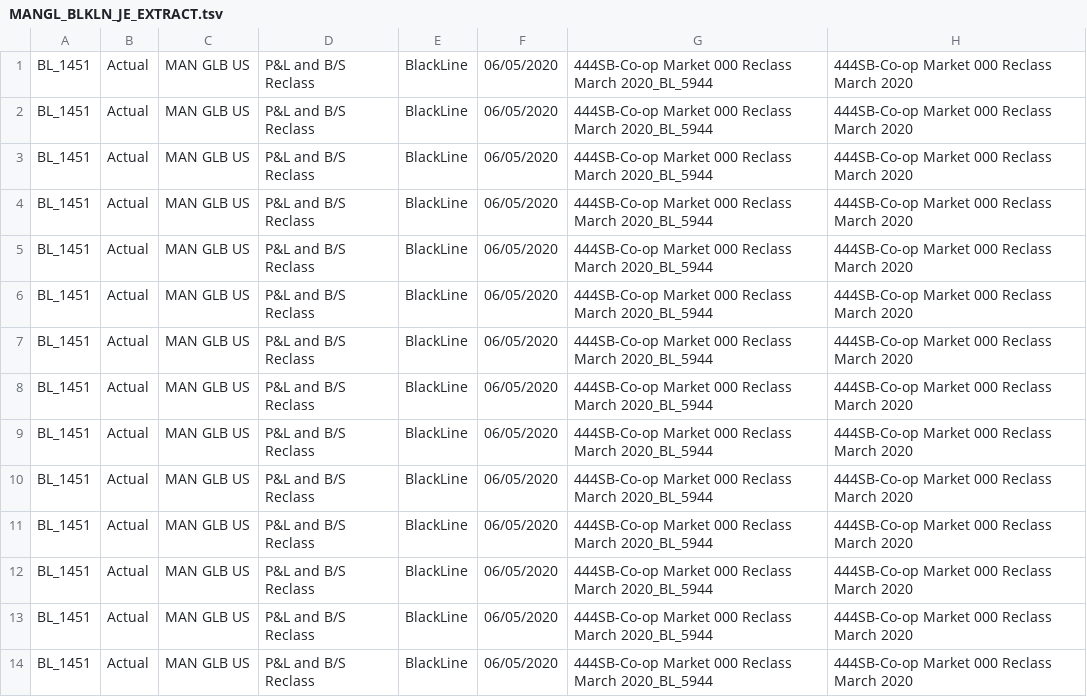
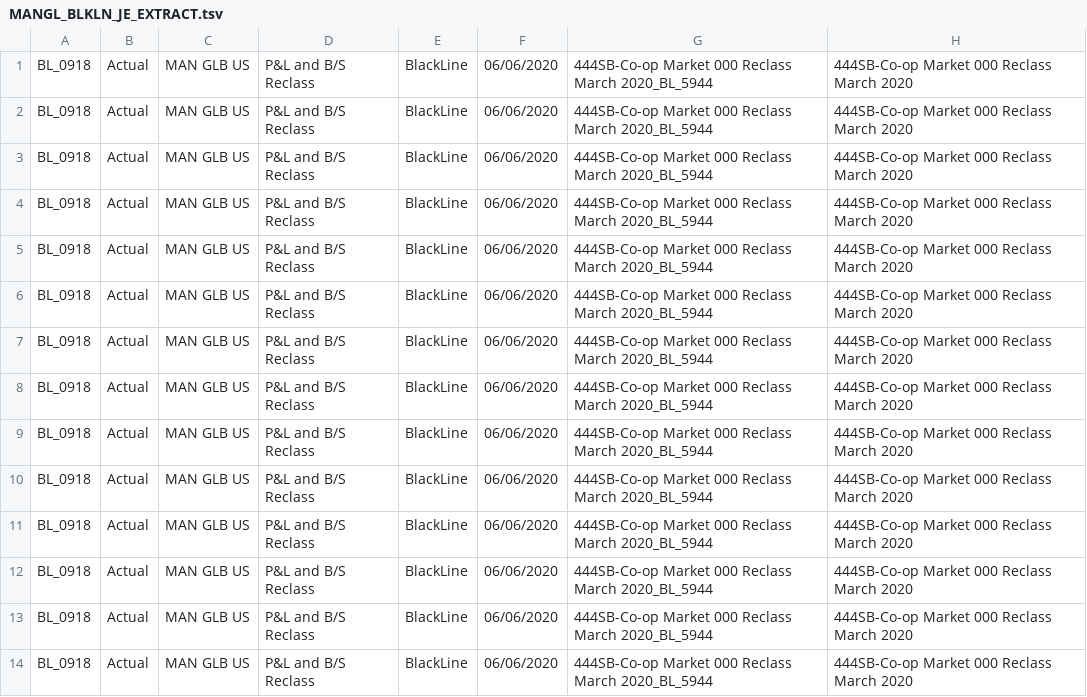
Before and after one commit to ArunDruk/Mysql_Openpyxl_regex_speech_to_text, a TSV file: Regular_expresssion_programs/MANGL_BLKLN_JE_EXTRACT.tsv, drawn as a sheet; only a part is shown; the diff covers the shown part only; the diff names each change by its address in the sheet, - before the commit and + after, or states it on an @@ line.

```diff
--- a/Regular_expresssion_programs/MANGL_BLKLN_JE_EXTRACT.tsv
+++ b/Regular_expresssion_programs/MANGL_BLKLN_JE_EXTRACT.tsv
-A1:A14: BL_1451
+A1:A14: BL_0918
-F1:F14: 06/05/2020
+F1:F14: 06/06/2020
```
Also changed, not shown: 36 edited cells elsewhere in this file, 7 other files.
